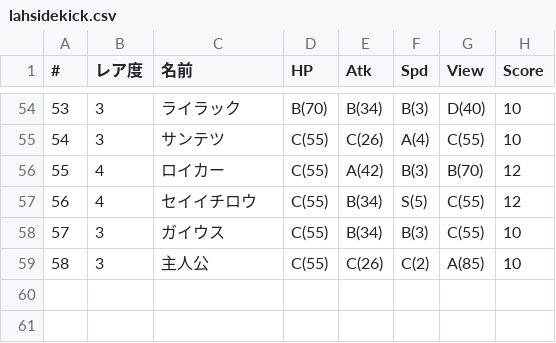
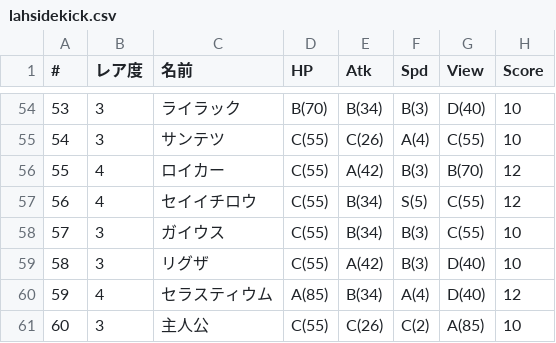
Before and after one commit to 0731gdoh/0731gdoh.github.io, a CSV file: csv/lahsidekick.csv, drawn as a sheet; only a part is shown, gaps mark what is left out; addresses are those after the commit; the diff names each change by its address in the sheet, - before the commit and + after, or states it on an @@ line.

```diff
--- a/csv/lahsidekick.csv
+++ b/csv/lahsidekick.csv
+row 59: 58 | 3 | リグザ | C(55) | A(42) | B(3) | D(40) | 10
+row 60: 59 | 4 | セラスティウム | A(85) | B(34) | A(4) | D(40) | 12
@@ column A (#) renumbered from row 61 down @@
```
Also changed, not shown: 1 other file.
